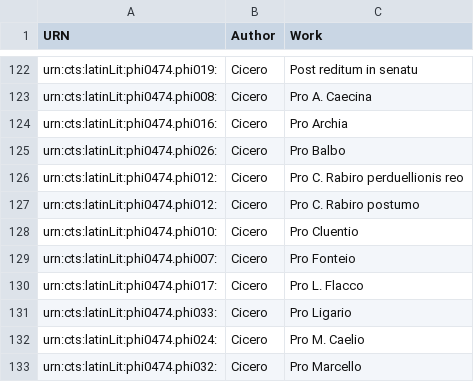
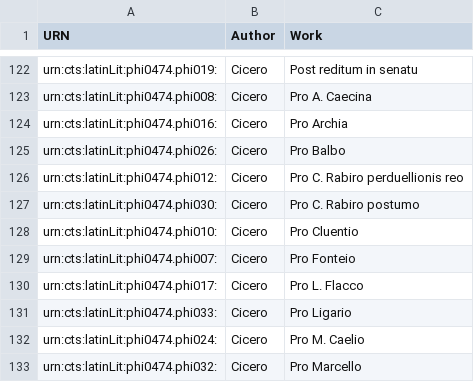
Before and after one commit to hcflag/latin, a CSV file: cataloging/catalog_from_tesserae.csv, drawn as a sheet; only a part is shown, gaps mark what is left out.

Commit message:
Update catalog_from_tesserae.csv

```diff
--- a/cataloging/catalog_from_tesserae.csv
+++ b/cataloging/catalog_from_tesserae.csv
@@ -126,3 +126,3 @@ urn:cts:latinLit:phi0474.phi026:,Cicero,Pro Balbo
 urn:cts:latinLit:phi0474.phi012:,Cicero,Pro C. Rabiro perduellionis reo
-urn:cts:latinLit:phi0474.phi012:,Cicero,Pro C. Rabiro postumo
+urn:cts:latinLit:phi0474.phi030:,Cicero,Pro C. Rabiro postumo
 urn:cts:latinLit:phi0474.phi010:,Cicero,Pro Cluentio
```
